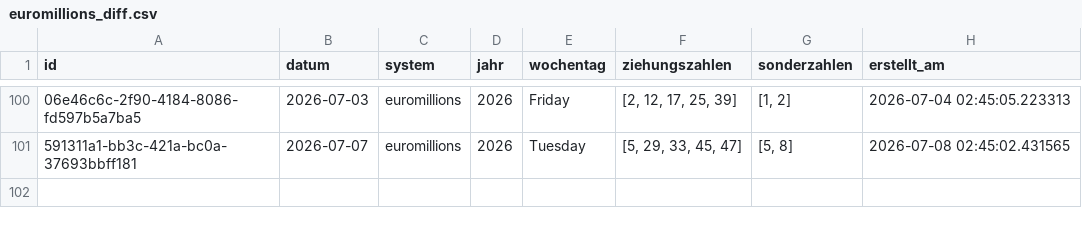
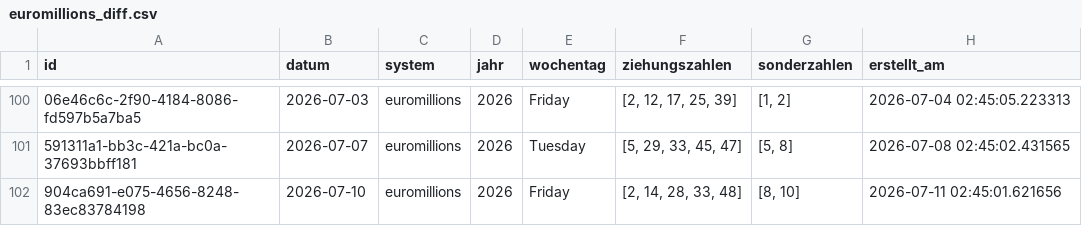
Before and after one commit to braamane/lotto, a CSV file: euromillions_diff.csv, drawn as a sheet; only a part is shown, gaps mark what is left out; the diff names each change by its address in the sheet, - before the commit and + after, or states it on an @@ line.

Commit message:
📤 Auto-Upload: neue Ziehungen für euromillions

```diff
--- a/euromillions_diff.csv
+++ b/euromillions_diff.csv
+row 102: 904ca691-e075-4656-8248-83ec83784198 | 2026-07-10 | euromillions | 2026 | Friday | [2, 14, 28, 33, 48] | [8, 10] | 2026-07-11 02:45:01.621656
```
